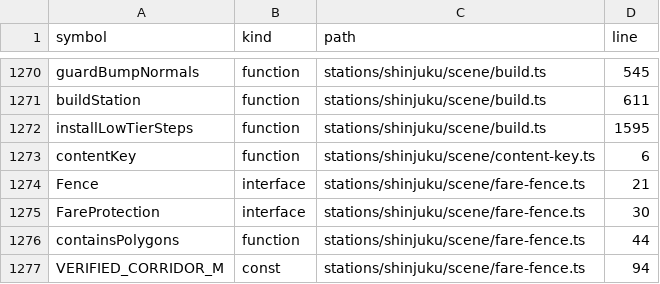
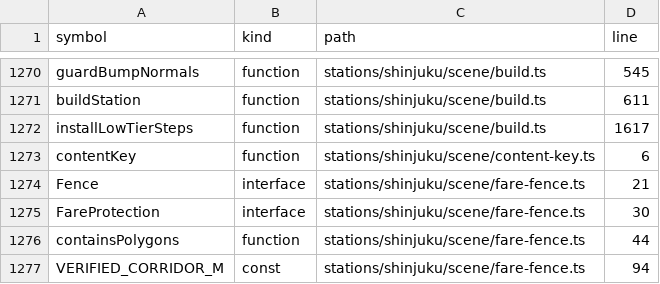
Before and after one commit to nurockplayer/gteki, a TSV file: docs/map/symbols.tsv, drawn as a sheet; only a part is shown, gaps mark what is left out.

```diff
--- a/docs/map/symbols.tsv
+++ b/docs/map/symbols.tsv
@@ -1271,3 +1271,3 @@ guardBumpNormals	function	stations/shinjuku/scene/build.ts	545
 buildStation	function	stations/shinjuku/scene/build.ts	611
-installLowTierSteps	function	stations/shinjuku/scene/build.ts	1595
+installLowTierSteps	function	stations/shinjuku/scene/build.ts	1617
 contentKey	function	stations/shinjuku/scene/content-key.ts	6
```
Also changed, not shown: 4 other files.
